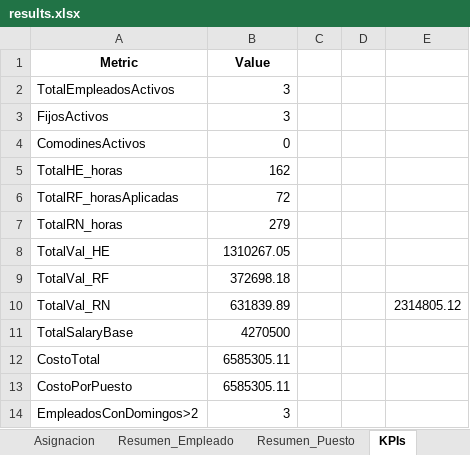
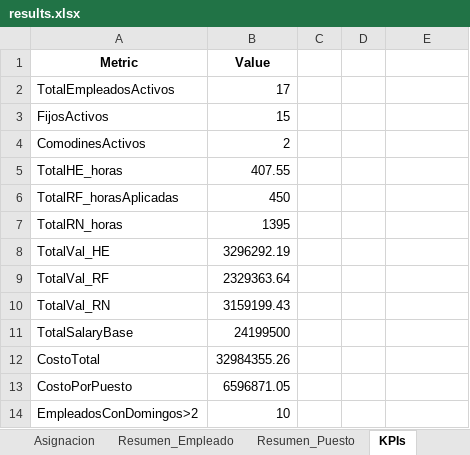
Before and after one commit to davidcamilo0710/shift_planner, an Excel workbook: output/results.xlsx, sheet KPIs, drawn as a sheet; values as stored, in another font and other column widths than the file's, no borders; the diff names each change by its address in the sheet, - before the commit and + after, or states it on an @@ line.

```diff
--- a/output/results.xlsx (sheet KPIs)
+++ b/output/results.xlsx (sheet KPIs)
-B2 (Value): 3
+B2 (Value): 17
-B3 (Value): 3
+B3 (Value): 15
-B4 (Value): 0
+B4 (Value): 2
-B5 (Value): 162
+B5 (Value): 407.55
-B6 (Value): 72
+B6 (Value): 450
-B7 (Value): 279
+B7 (Value): 1395
-B8 (Value): 1310267.05
+B8 (Value): 3296292.19
-B9 (Value): 372698.18
+B9 (Value): 2329363.64
-B10 (Value): 631839.89
+B10 (Value): 3159199.43
-E10: 2314805.12
+E10: (empty)
-B11 (Value): 4270500
+B11 (Value): 24199500
-B12 (Value): 6585305.11
+B12 (Value): 32984355.26
-B13 (Value): 6585305.11
+B13 (Value): 6596871.05
-B14 (Value): 3
+B14 (Value): 10
```
Also changed, not shown: sheet Asignacion, sheet Resumen_Empleado, sheet Resumen_Puesto, sheet Metadata, config/optimizer_config.xlsx, 5 other files.
